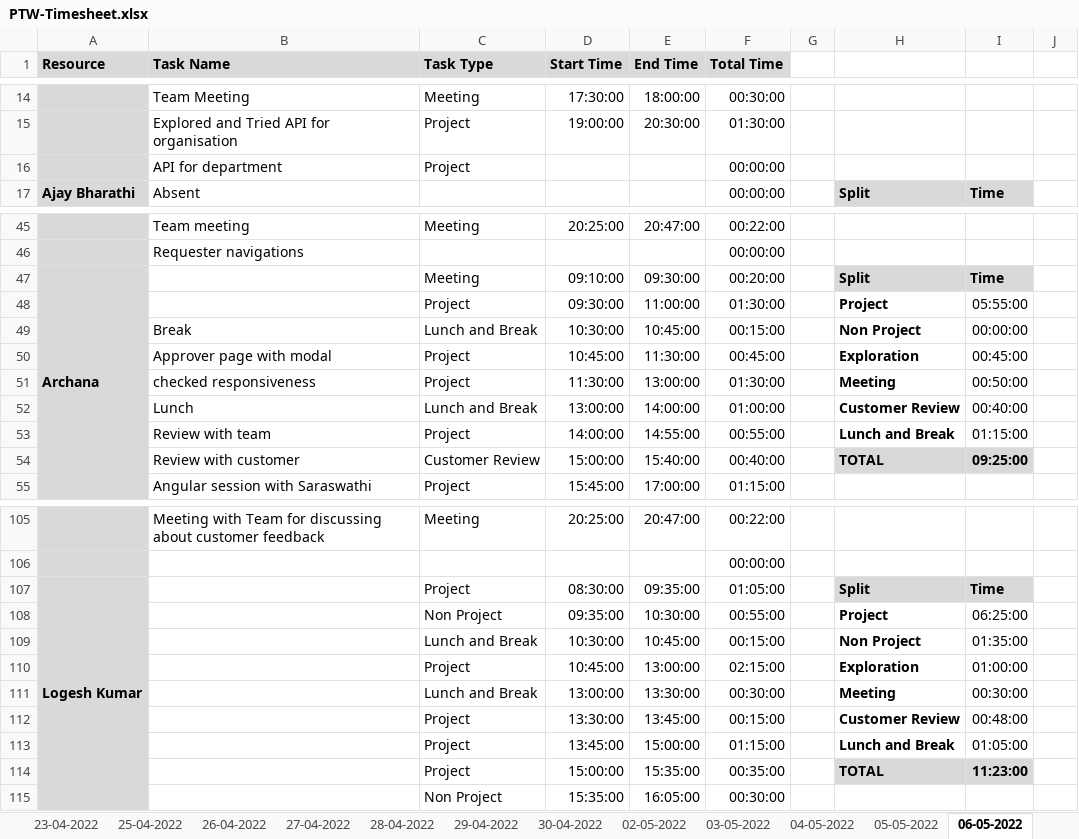
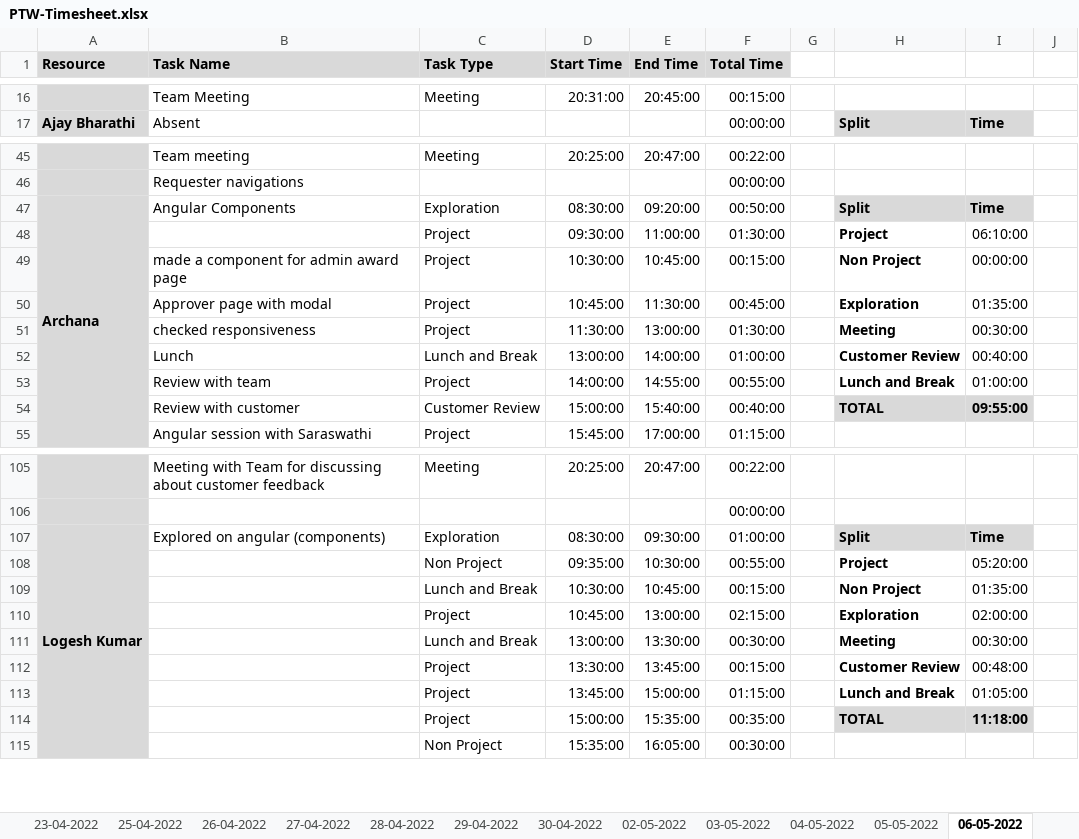
Before and after one commit to Tenacious-Org/Project-A5, an Excel workbook: Process/Timesheet/PTW-Timesheet.xlsx, sheet 06-05-2022, drawn as a sheet; only a part is shown, gaps mark what is left out; values as stored, in another font and other column widths than the file's, no borders; conditional formats not drawn; removed rows and columns are numbered as before the commit, all else as after; rows hold the shown columns only; the diff covers the shown part only; the diff names each change by its address in the sheet, - before the commit and + after, or states it on an @@ line.

```diff
--- a/Process/Timesheet/PTW-Timesheet.xlsx (sheet 06-05-2022)
+++ b/Process/Timesheet/PTW-Timesheet.xlsx (sheet 06-05-2022)
-D16 (Start Time): 17:30:00
+D16 (Start Time): 20:31:00
-E16 (End Time): 18:00:00
+E16 (End Time): 20:45:00
-F16 (Total Time): 00:30:00
+F16 (Total Time): 00:15:00
-row 15:  | Explored and Tried API for organisation | Project | 19:00:00 | 20:30:00 | 01:30:00
-row 16:  | API for department | Project |  |  | 00:00:00
-B47 (Task Name): (empty)
+B47 (Task Name): Angular Components
-C47 (Task Type): Meeting
+C47 (Task Type): Exploration
-D47 (Start Time): 09:10:00
+D47 (Start Time): 08:30:00
-E47 (End Time): 09:30:00
+E47 (End Time): 09:20:00
-F47 (Total Time): 00:20:00
+F47 (Total Time): 00:50:00
-I48: 05:55:00
+I48: 06:10:00
-B49 (Task Name): Break
+B49 (Task Name): made a component for admin award page
-C49 (Task Type): Lunch and Break
+C49 (Task Type): Project
-I50: 00:45:00
+I50: 01:35:00
-I51: 00:50:00
+I51: 00:30:00
-I53: 01:15:00
+I53: 01:00:00
-I54: 09:25:00
+I54: 09:55:00
-B107 (Task Name): (empty)
+B107 (Task Name): Explored on angular (components)
-C107 (Task Type): Project
+C107 (Task Type): Exploration
-E107 (End Time): 09:35:00
+E107 (End Time): 09:30:00
-F107 (Total Time): 01:05:00
+F107 (Total Time): 01:00:00
-I108: 06:25:00
+I108: 05:20:00
-I110: 01:00:00
+I110: 02:00:00
-I114: 11:23:00
+I114: 11:18:00
```
Also changed, not shown: 8 added rows, 6 removed rows and 51 edited cells elsewhere in this sheet, formulas that keep their value.
